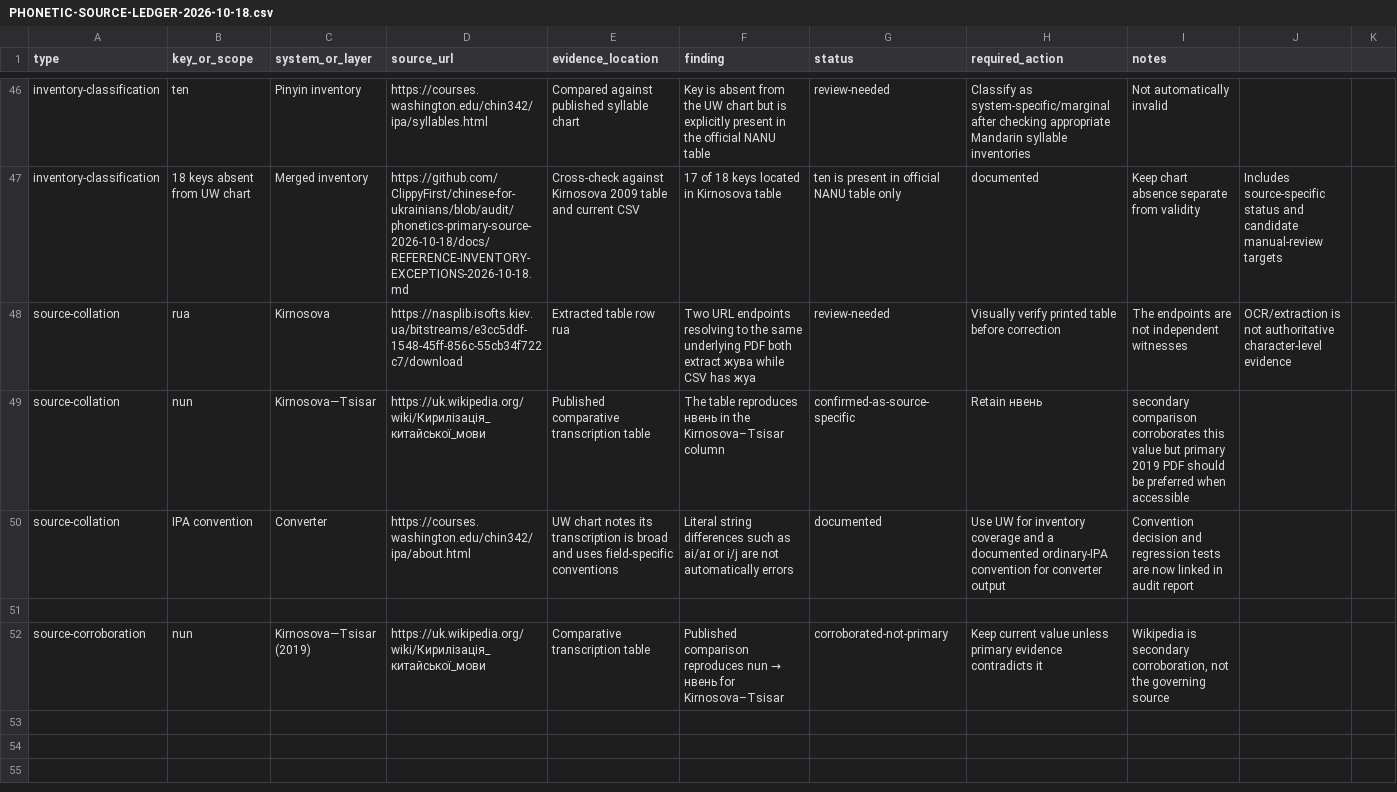
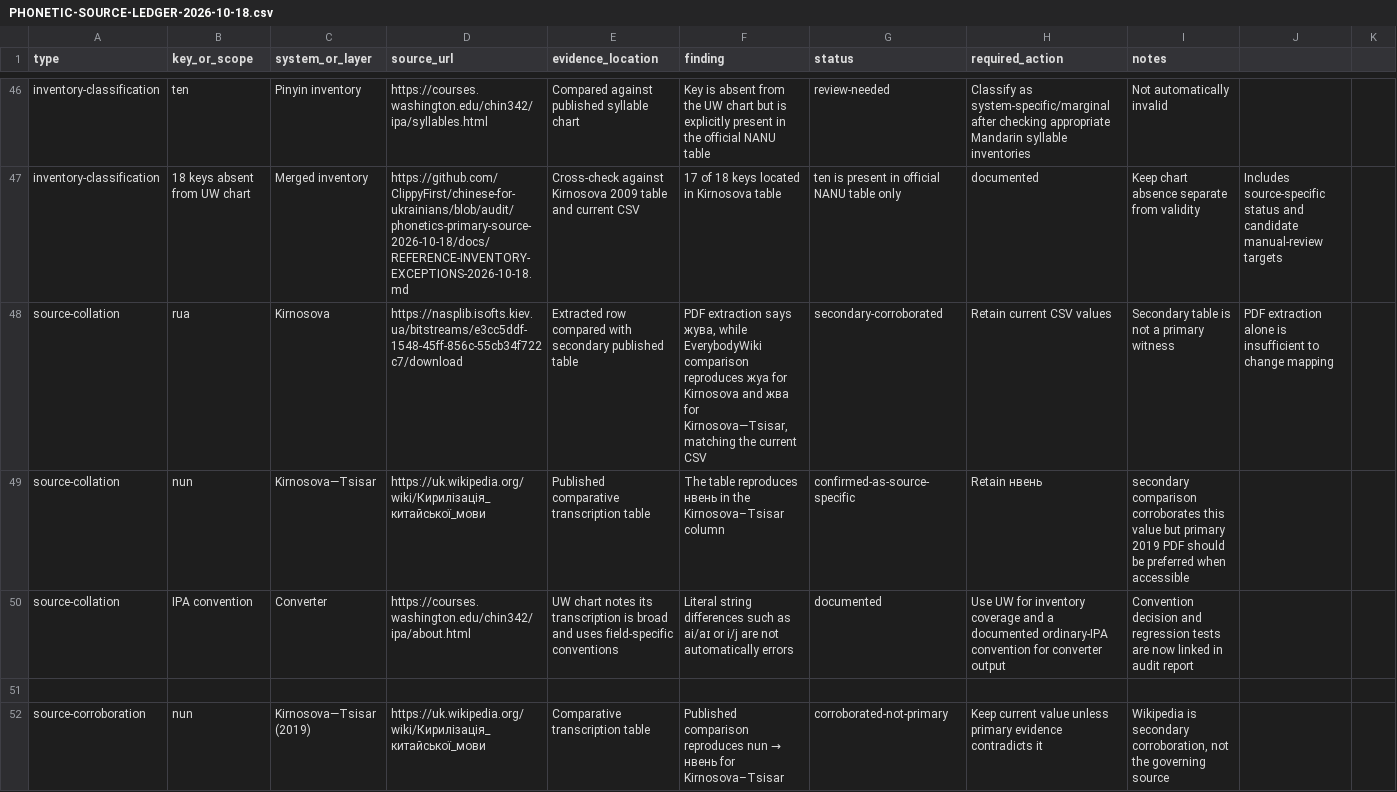
Before and after one commit to ClippyFirst/chinese-for-ukrainians, a CSV file: docs/PHONETIC-SOURCE-LEDGER-2026-10-18.csv, drawn as a sheet; only a part is shown, gaps mark what is left out; the diff covers the shown part only.

Commit message:
Record secondary corroboration for ambiguous transcription rows

```diff
--- a/docs/PHONETIC-SOURCE-LEDGER-2026-10-18.csv
+++ b/docs/PHONETIC-SOURCE-LEDGER-2026-10-18.csv
@@ -47,3 +47,3 @@ inventory-classification;ten;Pinyin inventory;https://courses.washington.edu/chi
 inventory-classification;18 keys absent from UW chart;Merged inventory;https://github.com/ClippyFirst/chinese-for-ukrainians/blob/audit/phonetics-primary-source-2026-10-18/docs/REFERENCE-INVENTORY-EXCEPTIONS-2026-10-18.md;Cross-check against Kirnosova 2009 table and current CSV;17 of 18 keys located in Kirnosova table; ten is present in official NANU table only;documented;Keep chart absence separate from validity;Includes source-specific status and candidate manual-review targets
-source-collation;rua;Kirnosova;https://nasplib.isofts.kiev.ua/bitstreams/e3cc5ddf-1548-45ff-856c-55cb34f722c7/download;Extracted table row rua;Two URL endpoints resolving to the same underlying PDF both extract жува while CSV has жуа;review-needed;Visually verify printed table before correction;The endpoints are not independent witnesses; OCR/extraction is not authoritative character-level evidence
+source-collation;rua;Kirnosova;https://nasplib.isofts.kiev.ua/bitstreams/e3cc5ddf-1548-45ff-856c-55cb34f722c7/download;Extracted row compared with secondary published table;PDF extraction says жува, while EverybodyWiki comparison reproduces жуа for Kirnosova and жва for Kirnosova—Tsisar, matching the current CSV;secondary-corroborated;Retain current CSV values;Secondary table is not a primary witness; PDF extraction alone is insufficient to change mapping
 source-collation;nun;Kirnosova—Tsisar;https://uk.wikipedia.org/wiki/Кирилізація_китайської_мови;Published comparative transcription table;The table reproduces нвень in the Kirnosova–Tsisar column;confirmed-as-source-specific;Retain нвень; secondary comparison corroborates this value but primary 2019 PDF should be preferred when accessible
```
Also changed, not shown: 1 added row elsewhere in this file.
